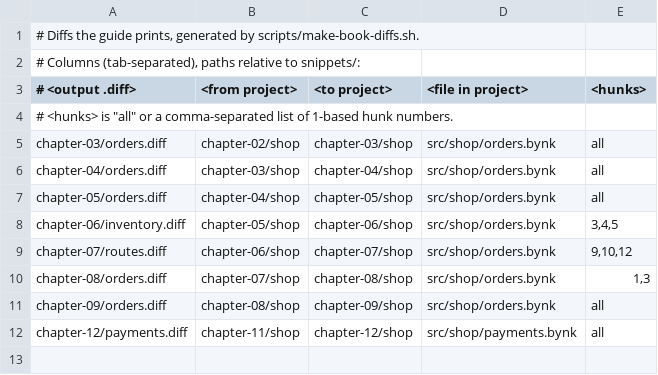
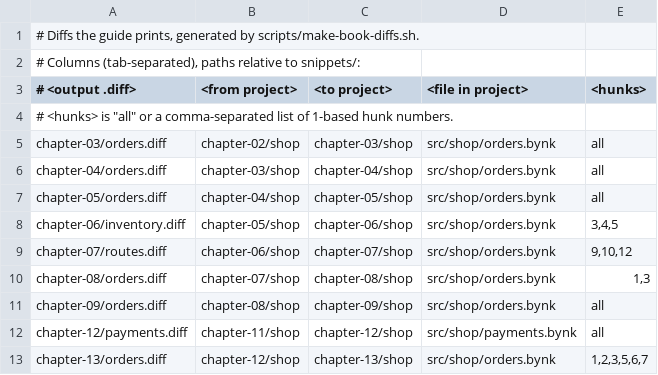
Before and after one commit to bynk-lang/bynk-guide, a TSV file: snippets/DIFFS.tsv, drawn as a sheet; the diff names each change by its address in the sheet, - before the commit and + after, or states it on an @@ line.

```diff
--- a/snippets/DIFFS.tsv
+++ b/snippets/DIFFS.tsv
+row 13: chapter-13/orders.diff | chapter-12/shop | chapter-13/shop | src/shop/orders.bynk | 1,2,3,5,6,7
```
Also changed, not shown: snippets/EXPECTATIONS.tsv, snippets/TRANSCRIPTS.tsv, 35 other files.
